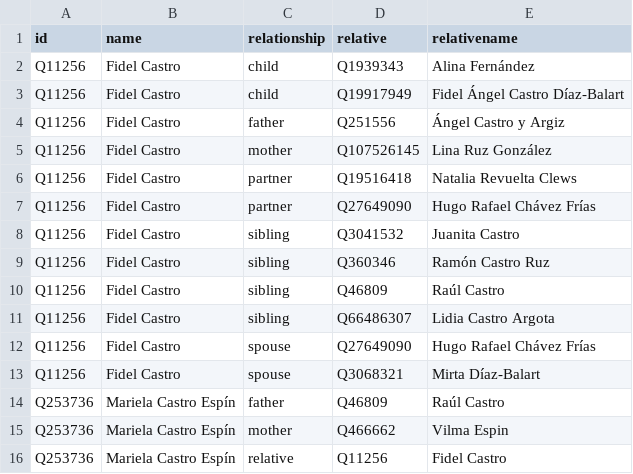
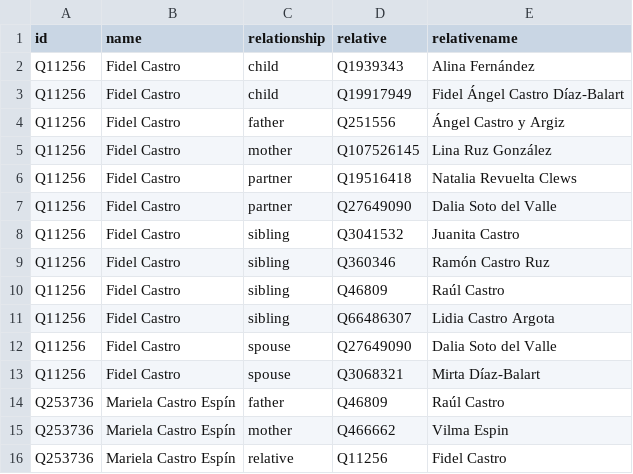
Before and after one commit to every-politician-scrapers/cuba, a CSV file: html/family.csv, drawn as a sheet; only a part is shown.

```diff
--- a/html/family.csv
+++ b/html/family.csv
@@ -6,3 +6,3 @@ Q11256,Fidel Castro,mother,Q107526145,Lina Ruz González
 Q11256,Fidel Castro,partner,Q19516418,Natalia Revuelta Clews
-Q11256,Fidel Castro,partner,Q27649090,Hugo Rafael Chávez Frías
+Q11256,Fidel Castro,partner,Q27649090,Dalia Soto del Valle
 Q11256,Fidel Castro,sibling,Q3041532,Juanita Castro
@@ -11,3 +11,3 @@ Q11256,Fidel Castro,sibling,Q46809,Raúl Castro
 Q11256,Fidel Castro,sibling,Q66486307,Lidia Castro Argota
-Q11256,Fidel Castro,spouse,Q27649090,Hugo Rafael Chávez Frías
+Q11256,Fidel Castro,spouse,Q27649090,Dalia Soto del Valle
 Q11256,Fidel Castro,spouse,Q3068321,Mirta Díaz-Balart
```
Also changed, not shown: html/bio.csv.
